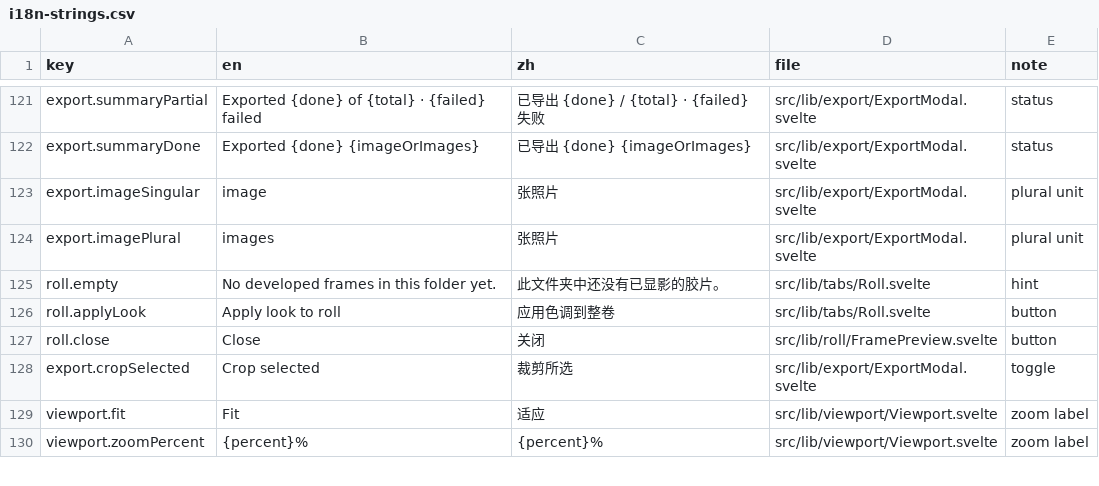
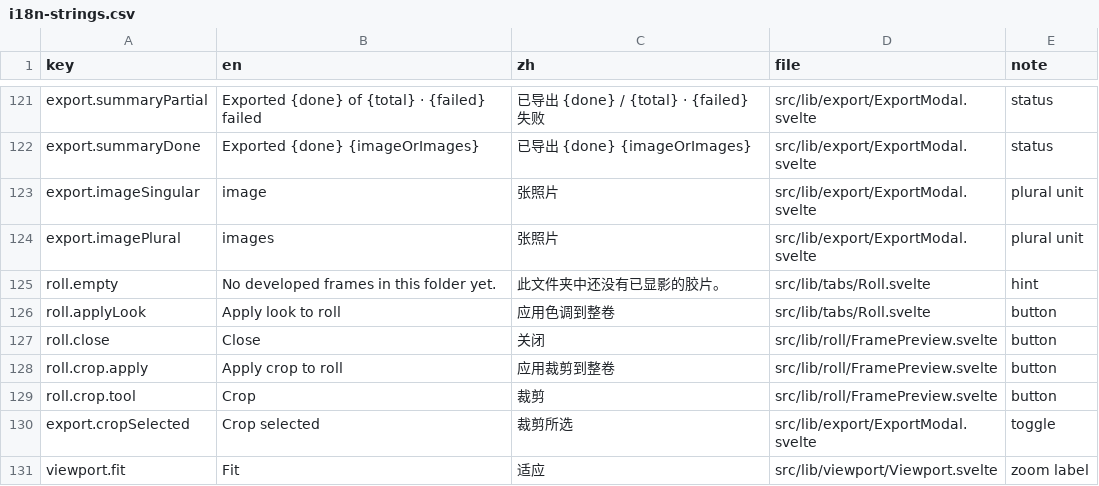
Before and after one commit to toonoumi/openenlarge, a CSV file: i18n-strings.csv, drawn as a sheet; only a part is shown, gaps mark what is left out; the shorter side is filled out with more unchanged rows; the diff names each change by its address in the sheet, - before the commit and + after, or states it on an @@ line.

```diff
--- a/i18n-strings.csv
+++ b/i18n-strings.csv
+row 128: roll.crop.apply | Apply crop to roll | 应用裁剪到整卷 | src/lib/roll/FramePreview.svelte | button
+row 129: roll.crop.tool | Crop | 裁剪 | src/lib/roll/FramePreview.svelte | button
```
Also changed, not shown: 2 other files.
